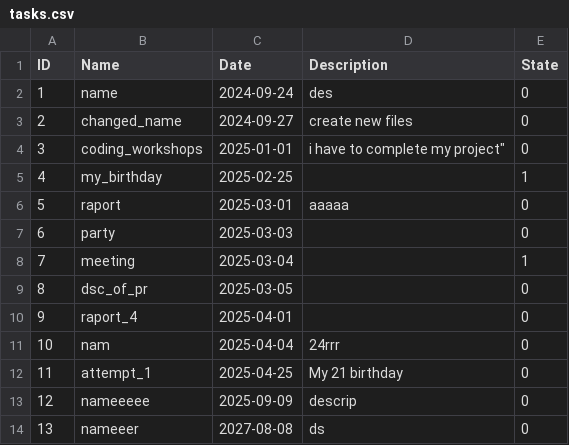
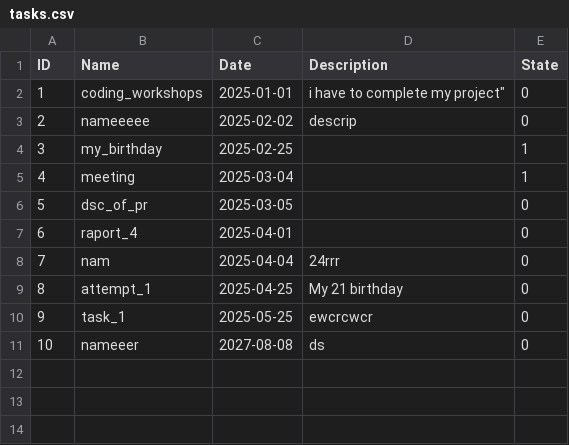
Before and after one commit to Szymon2k4/to_do_app, a CSV file: tasks.csv, drawn as a sheet; removed rows and columns are numbered as before the commit, all else as after; the diff names each change by its address in the sheet, - before the commit and + after, or states it on an @@ line.

```diff
--- a/tasks.csv
+++ b/tasks.csv
-row 2: 1 | name | 2024-09-24 | des | 0
-row 3: 2 | changed_name | 2024-09-27 | create new files | 0
@@ column A (ID) renumbered from row 2 down @@
+row 3: 2 | nameeeee | 2025-02-02 | descrip | 0
-row 6: 5 | raport | 2025-03-01 | aaaaa | 0
-row 7: 6 | party | 2025-03-03 |  | 0
-row 13: 12 | nameeeee | 2025-09-09 | descrip | 0
+row 10: 9 | task_1 | 2025-05-25 | ewcrcwcr | 0
```
Also changed, not shown: 4 other files.
